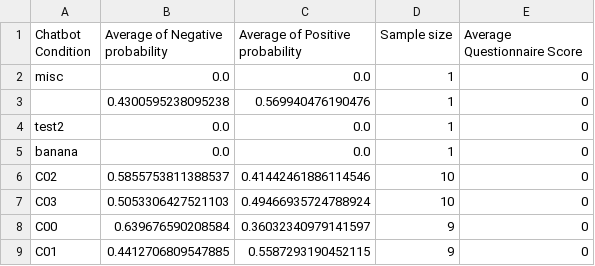
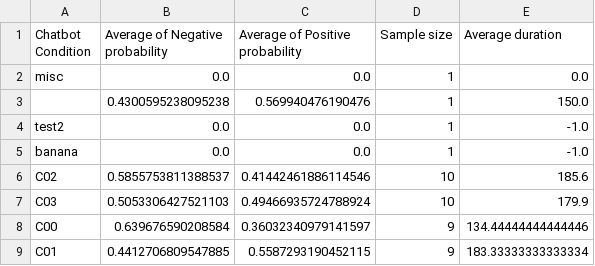
Before and after one commit to nleinone/CommentAnalyzer, a CSV file: results/Conclusive_Results_Chatbot study_January 26, 2020_23.38_csv.csv, drawn as a sheet.

Commit message:
Added average duration

```diff
--- a/results/Conclusive_Results_Chatbot study_January 26, 2020_23.38_csv.csv
+++ b/results/Conclusive_Results_Chatbot study_January 26, 2020_23.38_csv.csv
@@ -1,17 +1,17 @@
-Chatbot Condition,Average of Negative probability,Average of Positive probability,Sample size,Average Questionnaire Score
-"misc
-",0.0,0.0,1,0
-"
-",0.4300595238095238,0.569940476190476,1,0
-"test2
-",0.0,0.0,1,0
-"banana
-",0.0,0.0,1,0
-"C02
-",0.5855753811388537,0.41442461886114546,10,0
-"C03
-",0.5053306427521103,0.49466935724788924,10,0
-"C00
-",0.639676590208584,0.36032340979141597,9,0
-"C01
-",0.4412706809547885,0.5587293190452115,9,0
+Chatbot Condition,Average of Negative probability,Average of Positive probability,Sample size,Average duration
+"misc
+",0.0,0.0,1,0.0
+"
+",0.4300595238095238,0.569940476190476,1,150.0
+"test2
+",0.0,0.0,1,-1.0
+"banana
+",0.0,0.0,1,-1.0
+"C02
+",0.5855753811388537,0.41442461886114546,10,185.6
+"C03
+",0.5053306427521103,0.49466935724788924,10,179.9
+"C00
+",0.639676590208584,0.36032340979141597,9,134.44444444444446
+"C01
+",0.4412706809547885,0.5587293190452115,9,183.33333333333334
```
Also changed, not shown: 3 other files.
